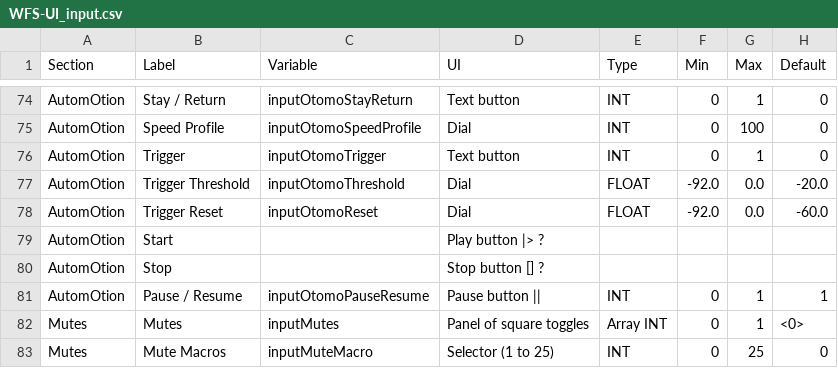
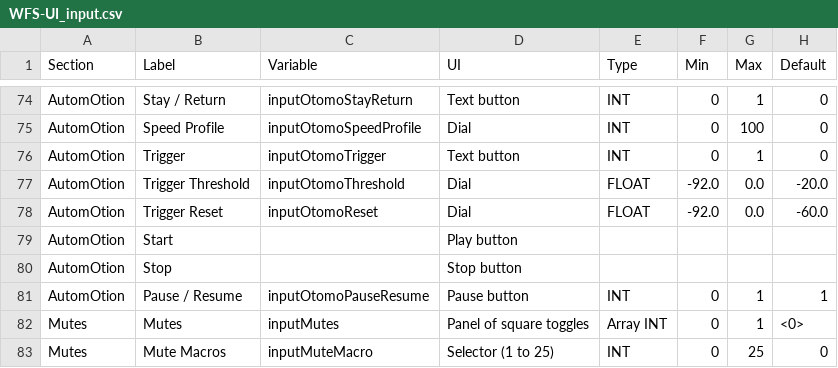
Before and after one commit to pob31/WFS-DIY, a CSV file: Documentation/WFS-UI_input.csv, drawn as a sheet; only a part is shown, gaps mark what is left out; the diff covers the shown part only; the diff names each change by its address in the sheet, - before the commit and + after, or states it on an @@ line.

```diff
--- a/Documentation/WFS-UI_input.csv
+++ b/Documentation/WFS-UI_input.csv
-D79 (UI): Play button |> ?
+D79 (UI): Play button
-D80 (UI): Stop button [] ?
+D80 (UI): Stop button
-D81 (UI): Pause button ||
+D81 (UI): Pause button
```
Also changed, not shown: 9 edited cells elsewhere in this file, Documentation/WFS-UI_output.csv, 10 other files.
